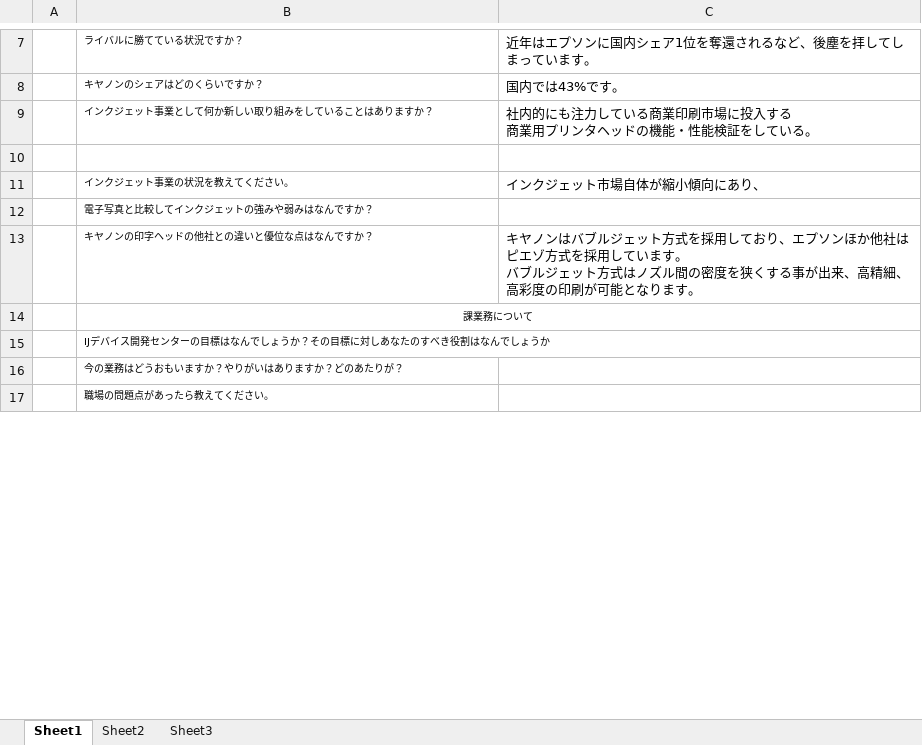
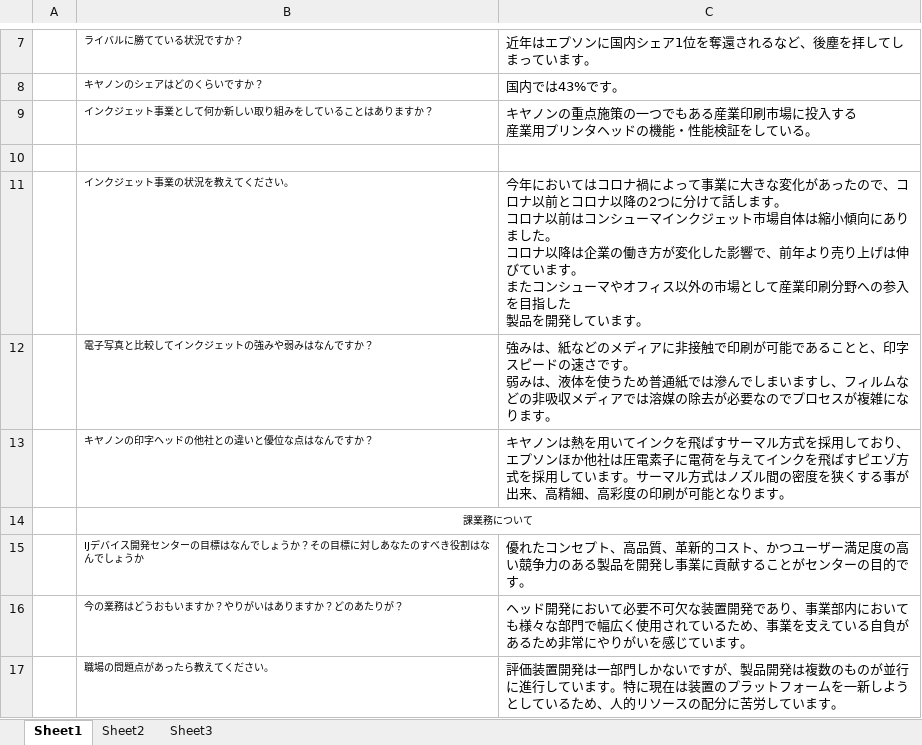
Before and after one commit to iketak/test, an Excel workbook: 模擬戦_池島.xlsx, sheet Sheet1, drawn as a sheet; only a part is shown, gaps mark what is left out; values as stored, in another font and other column widths than the file's, no borders; ↵ is a line break in a cell; the diff covers the shown part only; the diff names each change by its address in the sheet, - before the commit and + after, or states it on an @@ line.

```diff
--- a/模擬戦_池島.xlsx (sheet Sheet1)
+++ b/模擬戦_池島.xlsx (sheet Sheet1)
-C9: 社内的にも注力している商業印刷市場に投入する ↵ 商業用プリ…
+C9: キヤノンの重点施策の一つでもある産業印刷市場に投入する ↵ 産業用プリ…
-C11: インクジェット市場自体が縮小傾向にあり、
+C11: 今年においてはコロナ禍によって事業に大きな変化があったので、コロナ以前とコロナ以降の2つに分けて話します。 ↵ コロナ以前はコンシューマインクジェット市場自体は縮小傾向にありました。 ↵ コロナ以降は企業の働き方が変化した影響で、前年より売り上げは伸びています。 ↵ またコンシューマやオフィス以外の市場として産業印刷分野への参入を目指した ↵ 製品を開発しています。
-C12: (empty)
+C12: 強みは、紙などのメディアに非接触で印刷が可能であることと、印字スピードの速さです。 ↵ 弱みは、液体を使うため普通紙では滲んでしまいますし、フィルムなどの非吸収メディアでは溶媒の除去が必要なのでプロセスが複雑になります。
-C13: …ヤノンはバブルジェット方式を採用しており、エプソンほか他社はピエゾ方式を採用しています。 ↵ バブルジェット方式はノ…
+C13: …ヤノンは熱を用いてインクを飛ばすサーマル方式を採用しており、エプソンほか他社は圧電素子に電荷を与えてインクを飛ばすピエゾ方式を採用しています。サーマル方式はノ…
-C15: (empty)
+C15: 優れたコンセプト、高品質、革新的コスト、かつユーザー満足度の高い競争力のある製品を開発し事業に貢献することがセンターの目的です。
-C16: (empty)
+C16: ヘッド開発において必要不可欠な装置開発であり、事業部内においても様々な部門で幅広く使用されているため、事業を支えている自負があるため非常にやりがいを感じています。
-C17: (empty)
+C17: 評価装置開発は一部門しかないですが、製品開発は複数のものが並行に進行しています。特に現在は装置のプラットフォームを一新しようとしているため、人的リソースの配分に苦労しています。
```
Also changed, not shown: 1 added row, 1 removed row and 25 edited cells elsewhere in this sheet, 2 other files.
